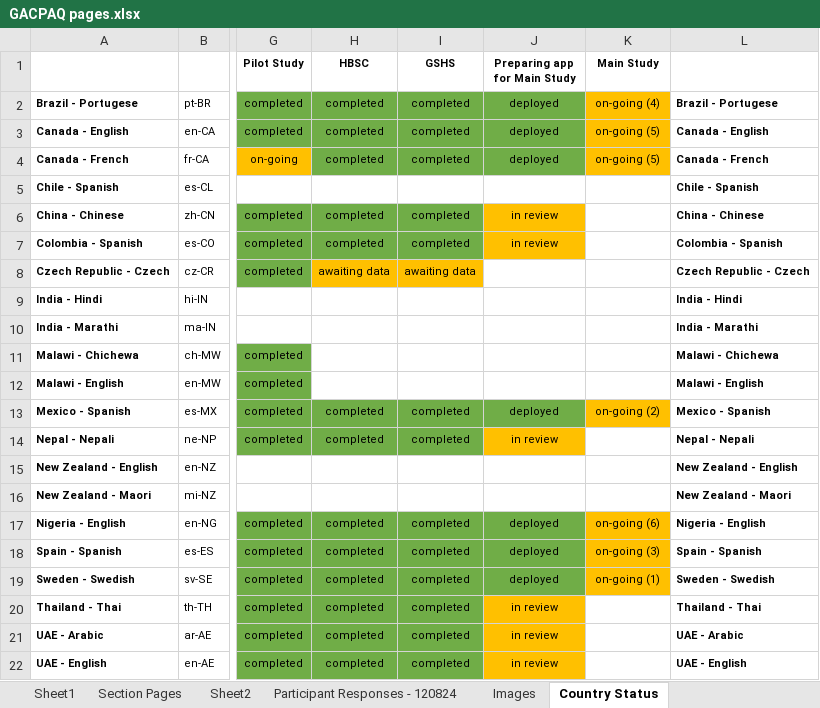
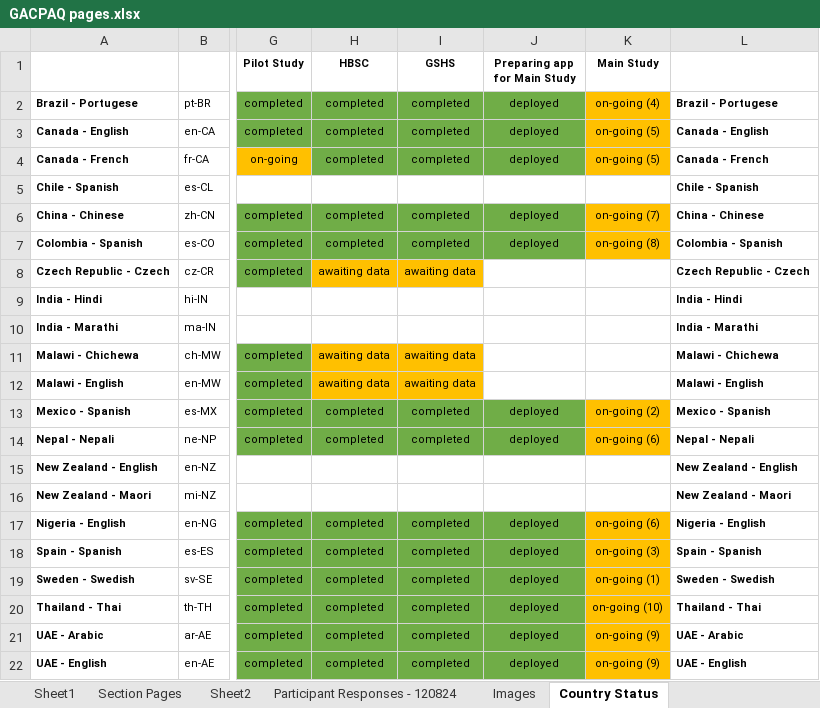
Before and after one commit to DonCastillo/gac-paq-app, an Excel workbook: GACPAQ pages.xlsx, sheet Country Status, drawn as a sheet; only a part is shown, gaps mark what is left out; values as stored, in another font and other column widths than the file's, no borders; the diff names each change by its address in the sheet, - before the commit and + after, or states it on an @@ line.

Commit message:
Added countries to the main study lang; updated GACPAQ pages excel

```diff
--- a/GACPAQ pages.xlsx (sheet Country Status)
+++ b/GACPAQ pages.xlsx (sheet Country Status)
-J6:J7 (Preparing app for Main Study): in review
+J6:J7 (Preparing app for Main Study): deployed
-J6:J7 fill: #FFC000
+J6:J7 fill: #70AD47
-K6 (Main Study): (empty)
+K6 (Main Study): on-going (7)
-K6:K7 fill: none
+K6:K7 fill: #FFC000
-K7 (Main Study): (empty)
+K7 (Main Study): on-going (8)
-H11:H12 (HBSC): (empty)
+H11:H12 (HBSC): awaiting data
-H11:I12 fill: none
+H11:I12 fill: #FFC000
-I11:I12 (GSHS): (empty)
+I11:I12 (GSHS): awaiting data
-J14 (Preparing app for Main Study): in review
+J14 (Preparing app for Main Study): deployed
-J14 fill: #FFC000
+J14 fill: #70AD47
-K14 (Main Study): (empty)
+K14 (Main Study): on-going (6)
-K14 fill: none
+K14 fill: #FFC000
-J20:J22 (Preparing app for Main Study): in review
+J20:J22 (Preparing app for Main Study): deployed
-J20:J22 fill: #FFC000
+J20:J22 fill: #70AD47
-K20 (Main Study): (empty)
+K20 (Main Study): on-going (10)
-K20:K22 fill: none
+K20:K22 fill: #FFC000
-K21:K22 (Main Study): (empty)
+K21:K22 (Main Study): on-going (9)
```
Also changed, not shown: 1 other file.
